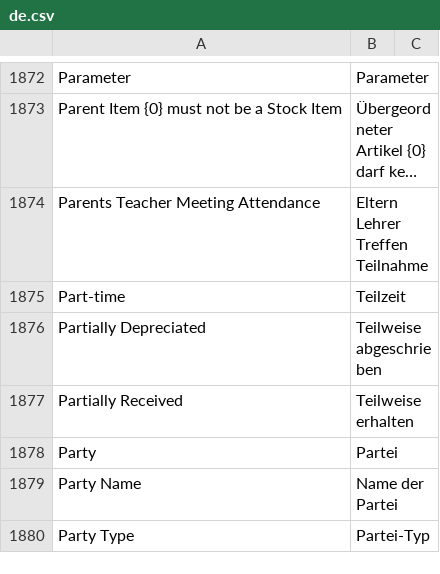
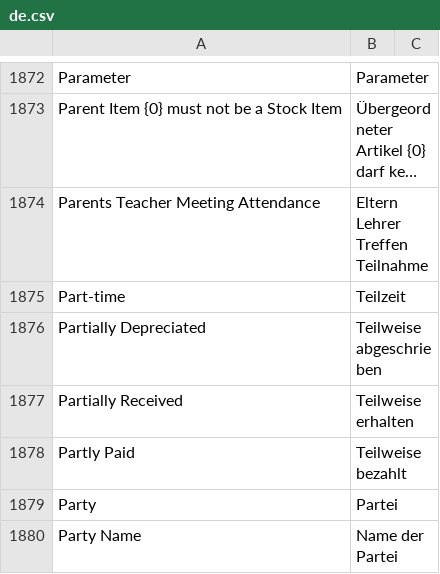
Before and after one commit to techyst-net/nexyst, a CSV file: erpnext/translations/de.csv, drawn as a sheet; only a part is shown, gaps mark what is left out; the shorter side is filled out with more unchanged rows; long unchanged cells end in ….

Commit message:
fix: add german translation of "Partly Paid" (#34776)

```diff
--- a/erpnext/translations/de.csv
+++ b/erpnext/translations/de.csv
@@ -1877,2 +1877,3 @@ Partially Depreciated,Teilweise abgeschrieben,
 Partially Received,Teilweise erhalten,
+Partly Paid,Teilweise bezahlt,
 Party,Partei,
```
